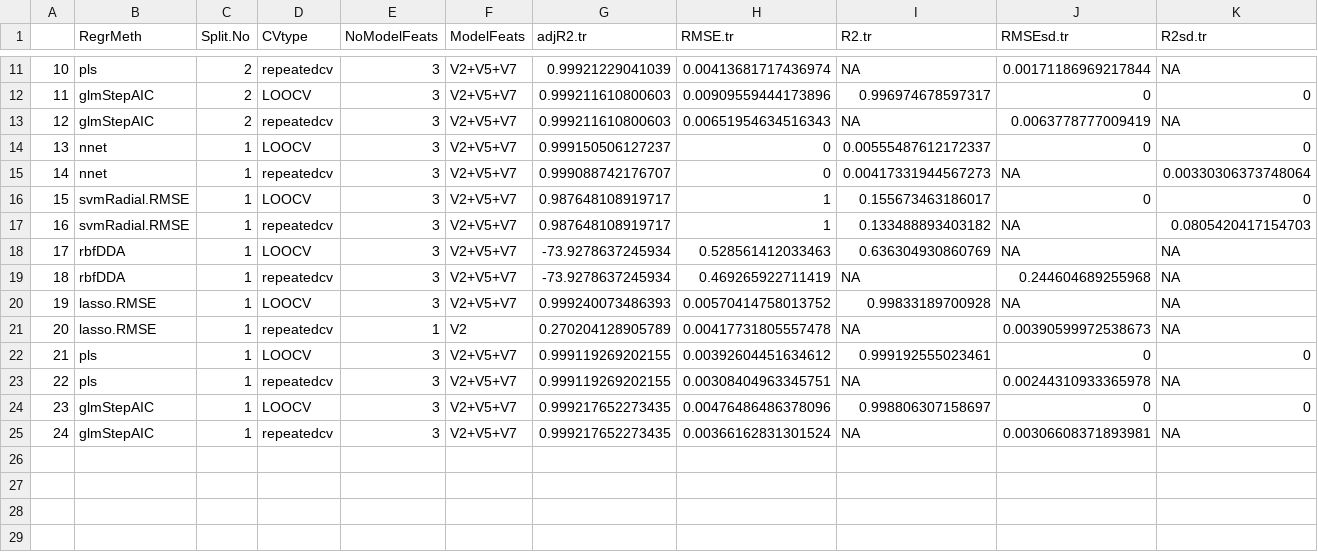
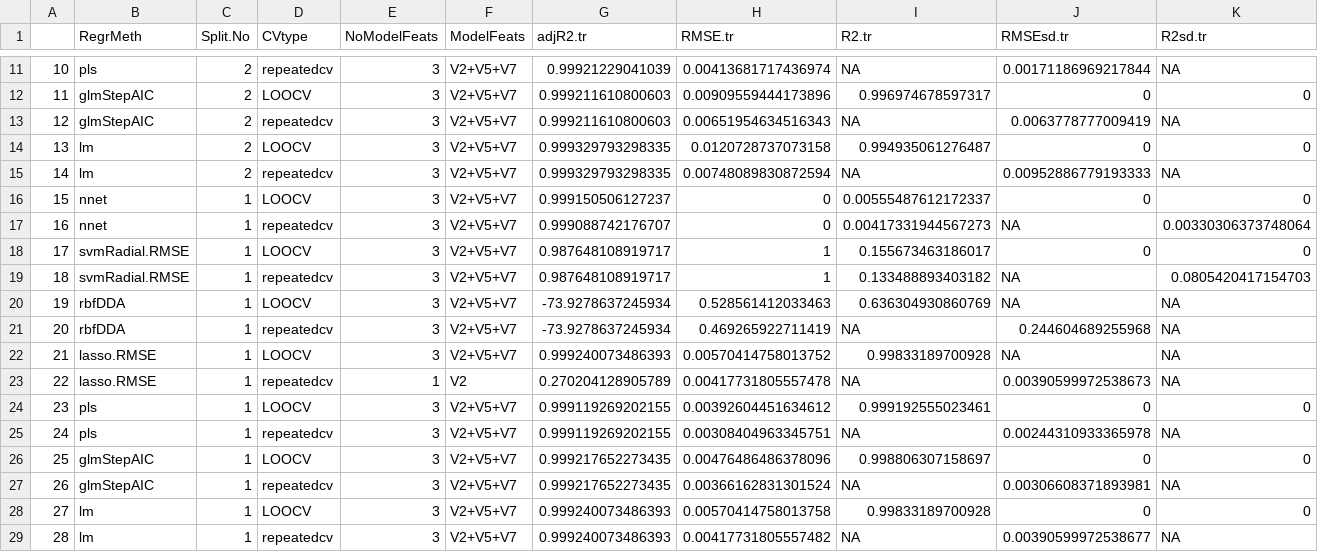
Before and after one commit to muntisa/RRegrs, a CSV file: Rscripts/DataResults/RRegrsResBySplit.csv, drawn as a sheet; only a part is shown, gaps mark what is left out; addresses are those after the commit; rows hold the shown columns only; the diff names each change by its address in the sheet, - before the commit and + after, or states it on an @@ line.

```diff
--- a/Rscripts/DataResults/RRegrsResBySplit.csv
+++ b/Rscripts/DataResults/RRegrsResBySplit.csv
+row 14: 13 | lm | 2 | LOOCV | 3 | V2+V5+V7 | 0.999329793298335 | 0.0120728737073158 | 0.994935061276487 | 0 | 0
+row 15: 14 | lm | 2 | repeatedcv | 3 | V2+V5+V7 | 0.999329793298335 | 0.00748089830872594 | NA | 0.00952886779193333 | NA
@@ column A renumbered between rows 16 and 27 @@
+row 28: 27 | lm | 1 | LOOCV | 3 | V2+V5+V7 | 0.999240073486393 | 0.00570414758013758 | 0.99833189700928 | 0 | 0
+row 29: 28 | lm | 1 | repeatedcv | 3 | V2+V5+V7 | 0.999240073486393 | 0.00417731805557482 | NA | 0.00390599972538677 | NA
```
Also changed, not shown: 5 other files.
